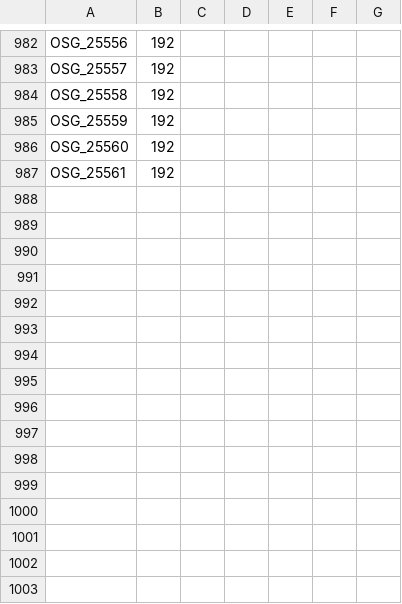
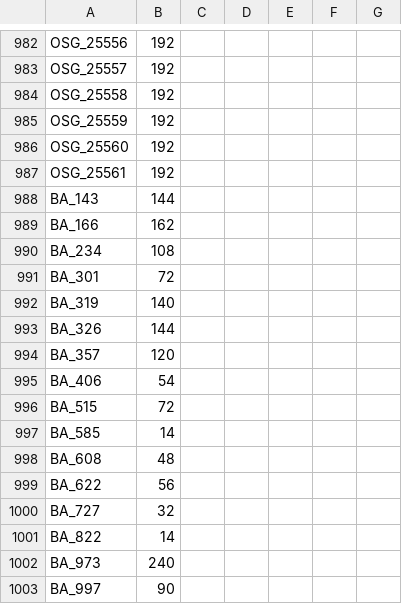
Before and after one commit to al-hzmi/inventory-system, a TSV file: data/pricing.tsv, drawn as a sheet; only a part is shown, gaps mark what is left out; the diff names each change by its address in the sheet, - before the commit and + after, or states it on an @@ line.

Commit message:
fix(data): restore verified missing inventory prices

```diff
--- a/data/pricing.tsv
+++ b/data/pricing.tsv
+row 988: BA_143 | 144
+row 989: BA_166 | 162
+row 990: BA_234 | 108
+row 991: BA_301 | 72
+row 992: BA_319 | 140
+row 993: BA_326 | 144
+row 994: BA_357 | 120
+row 995: BA_406 | 54
+row 996: BA_515 | 72
+row 997: BA_585 | 14
+row 998: BA_608 | 48
+row 999: BA_622 | 56
+row 1000: BA_727 | 32
+row 1001: BA_822 | 14
+row 1002: BA_973 | 240
+row 1003: BA_997 | 90
```
